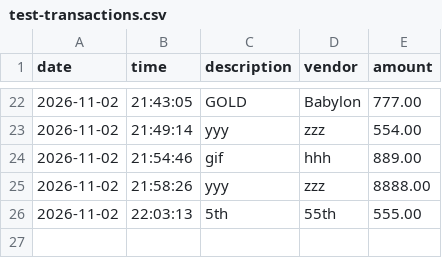
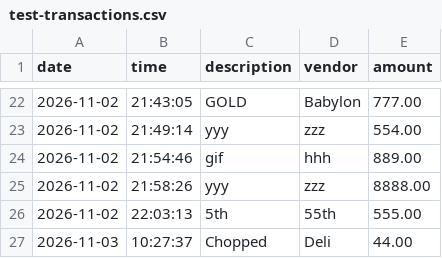
Before and after one commit to josweon/capstone-1, a CSV file: src/main/resources/test-transactions.csv, drawn as a sheet; only a part is shown, gaps mark what is left out; the diff names each change by its address in the sheet, - before the commit and + after, or states it on an @@ line.

Commit message:
feat: add Comparable to Transaction class, add makePayment, remove prompt from saveTransaction

```diff
--- a/src/main/resources/test-transactions.csv
+++ b/src/main/resources/test-transactions.csv
+row 27: 2026-11-03 | 10:27:37 | Chopped | Deli | 44.00
```
Also changed, not shown: 4 other files.
